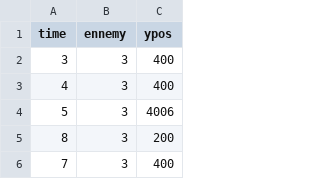
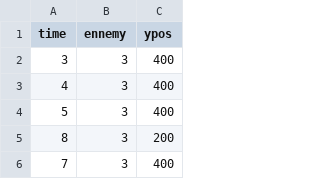
Before and after one commit to YoannHumeau/LittleBigGame, a CSV file: level1.csv, drawn as a sheet; only a part is shown; the diff covers the shown part only.

```diff
--- a/level1.csv
+++ b/level1.csv
@@ -3,3 +3,3 @@ time, ennemy, ypos
 4,3,400
-5,3,4006
+5,3,400
 8,3,200
```
Also changed, not shown: 26 added rows elsewhere in this file, 7 other files.
